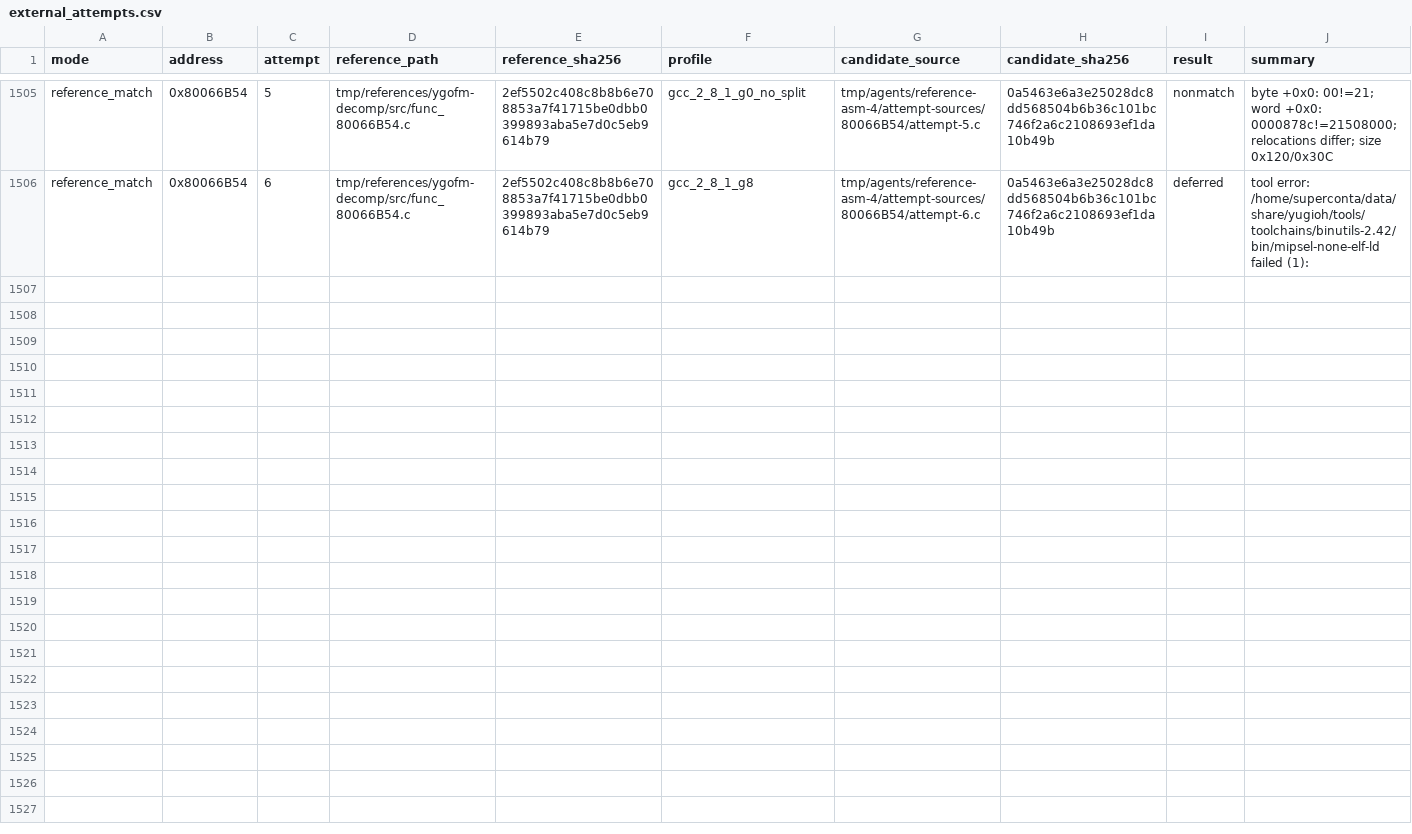
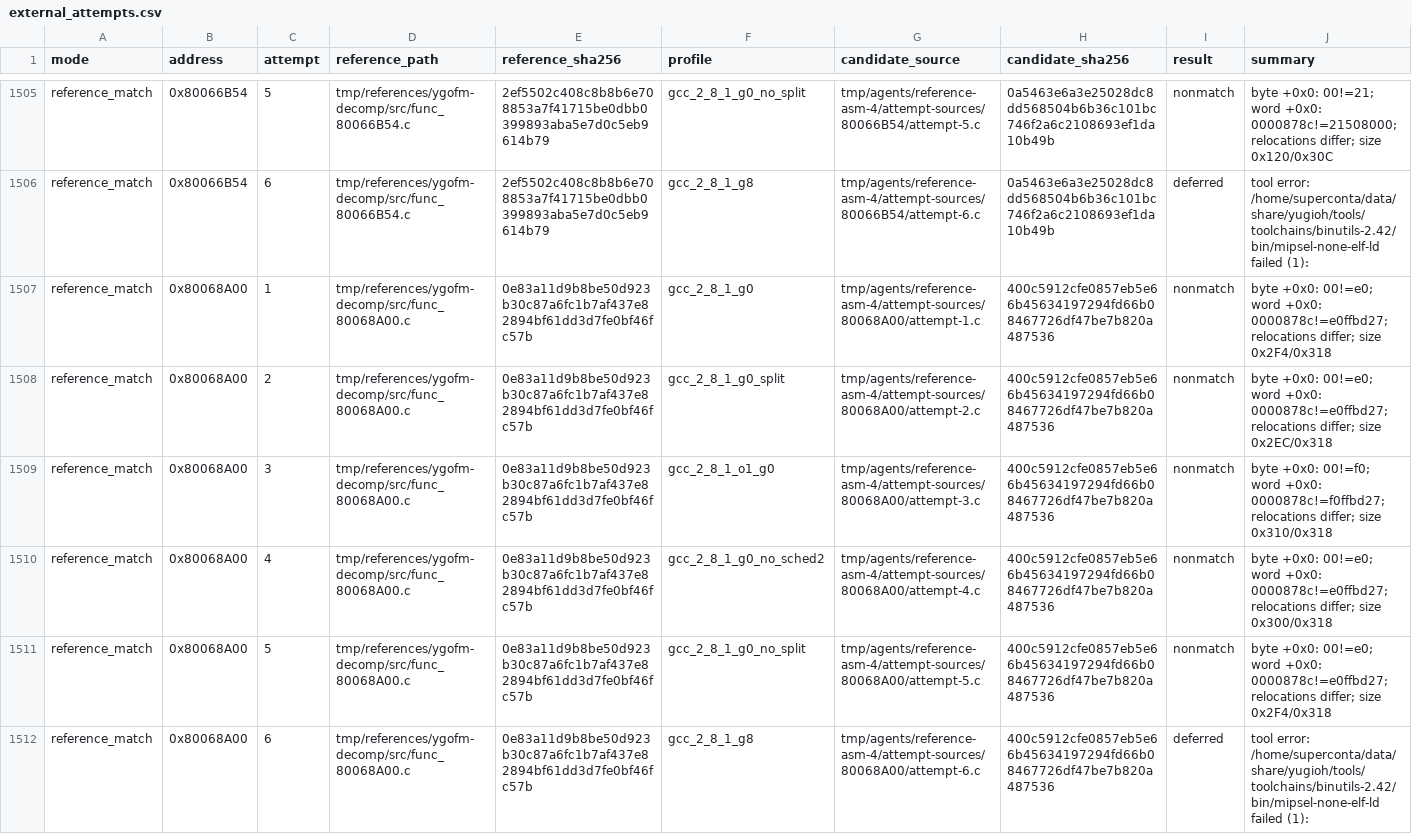
Before and after one commit to MaChInEgUn3/memories-decomp, a CSV file: config/slus_01411/external_attempts.csv, drawn as a sheet; only a part is shown, gaps mark what is left out.

```diff
--- a/config/slus_01411/external_attempts.csv
+++ b/config/slus_01411/external_attempts.csv
@@ -1506 +1506,7 @@ reference_match,0x80066B54,5,tmp/references/ygofm-decomp/src/func_80066B54.c,2ef
 reference_match,0x80066B54,6,tmp/references/ygofm-decomp/src/func_80066B54.c,2ef5502c408c8b8b6e708853a7f41715be0dbb0399893aba5e7d0c5eb9614b79,gcc_2_8_1_g8,tmp/agents/reference-asm-4/attempt-sources/80066B54/attempt-6.c,0a5463e6a3e25028dc8dd568504b6b36c101bc746f2a6c2108693ef1da10b49b,deferred,tool error: /home/superconta/data/share/yugioh/tools/toolchains/binutils-2.42/bin/mipsel-none-elf-ld failed (1):
+reference_match,0x80068A00,1,tmp/references/ygofm-decomp/src/func_80068A00.c,0e83a11d9b8be50d923b30c87a6fc1b7af437e82894bf61dd3d7fe0bf46fc57b,gcc_2_8_1_g0,tmp/agents/reference-asm-4/attempt-sources/80068A00/attempt-1.c,400c5912cfe0857eb5e66b45634197294fd66b08467726df47be7b820a487536,nonmatch,byte +0x0: 00!=e0; word +0x0: 0000878c!=e0ffbd27; relocations differ; size 0x2F4/0x318
+reference_match,0x80068A00,2,tmp/references/ygofm-decomp/src/func_80068A00.c,0e83a11d9b8be50d923b30c87a6fc1b7af437e82894bf61dd3d7fe0bf46fc57b,gcc_2_8_1_g0_split,tmp/agents/reference-asm-4/attempt-sources/80068A00/attempt-2.c,400c5912cfe0857eb5e66b45634197294fd66b08467726df47be7b820a487536,nonmatch,byte +0x0: 00!=e0; word +0x0: 0000878c!=e0ffbd27; relocations differ; size 0x2EC/0x318
+reference_match,0x80068A00,3,tmp/references/ygofm-decomp/src/func_80068A00.c,0e83a11d9b8be50d923b30c87a6fc1b7af437e82894bf61dd3d7fe0bf46fc57b,gcc_2_8_1_o1_g0,tmp/agents/reference-asm-4/attempt-sources/80068A00/attempt-3.c,400c5912cfe0857eb5e66b45634197294fd66b08467726df47be7b820a487536,nonmatch,byte +0x0: 00!=f0; word +0x0: 0000878c!=f0ffbd27; relocations differ; size 0x310/0x318
+reference_match,0x80068A00,4,tmp/references/ygofm-decomp/src/func_80068A00.c,0e83a11d9b8be50d923b30c87a6fc1b7af437e82894bf61dd3d7fe0bf46fc57b,gcc_2_8_1_g0_no_sched2,tmp/agents/reference-asm-4/attempt-sources/80068A00/attempt-4.c,400c5912cfe0857eb5e66b45634197294fd66b08467726df47be7b820a487536,nonmatch,byte +0x0: 00!=e0; word +0x0: 0000878c!=e0ffbd27; relocations differ; size 0x300/0x318
+reference_match,0x80068A00,5,tmp/references/ygofm-decomp/src/func_80068A00.c,0e83a11d9b8be50d923b30c87a6fc1b7af437e82894bf61dd3d7fe0bf46fc57b,gcc_2_8_1_g0_no_split,tmp/agents/reference-asm-4/attempt-sources/80068A00/attempt-5.c,400c5912cfe0857eb5e66b45634197294fd66b08467726df47be7b820a487536,nonmatch,byte +0x0: 00!=e0; word +0x0: 0000878c!=e0ffbd27; relocations differ; size 0x2F4/0x318
+reference_match,0x80068A00,6,tmp/references/ygofm-decomp/src/func_80068A00.c,0e83a11d9b8be50d923b30c87a6fc1b7af437e82894bf61dd3d7fe0bf46fc57b,gcc_2_8_1_g8,tmp/agents/reference-asm-4/attempt-sources/80068A00/attempt-6.c,400c5912cfe0857eb5e66b45634197294fd66b08467726df47be7b820a487536,deferred,tool error: /home/superconta/data/share/yugioh/tools/toolchains/binutils-2.42/bin/mipsel-none-elf-ld failed (1):
```
